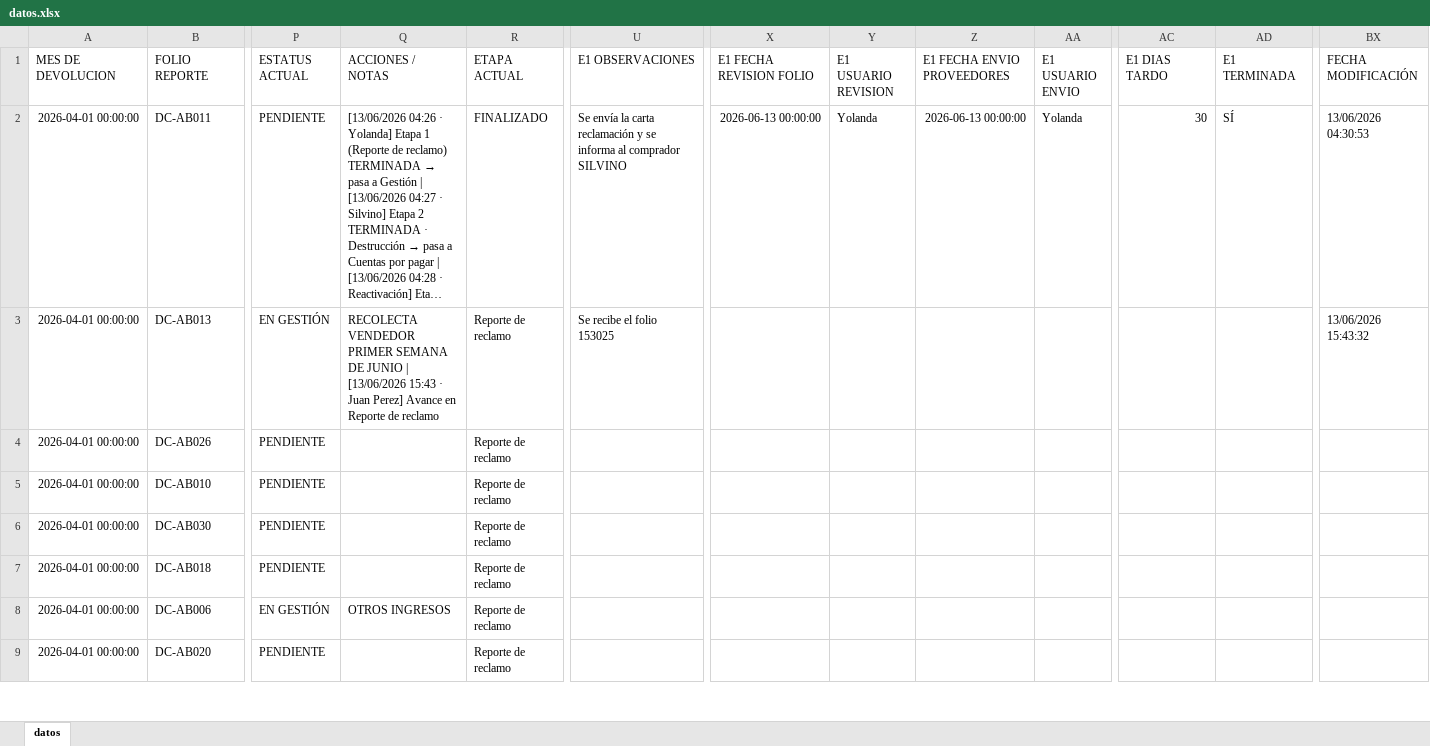
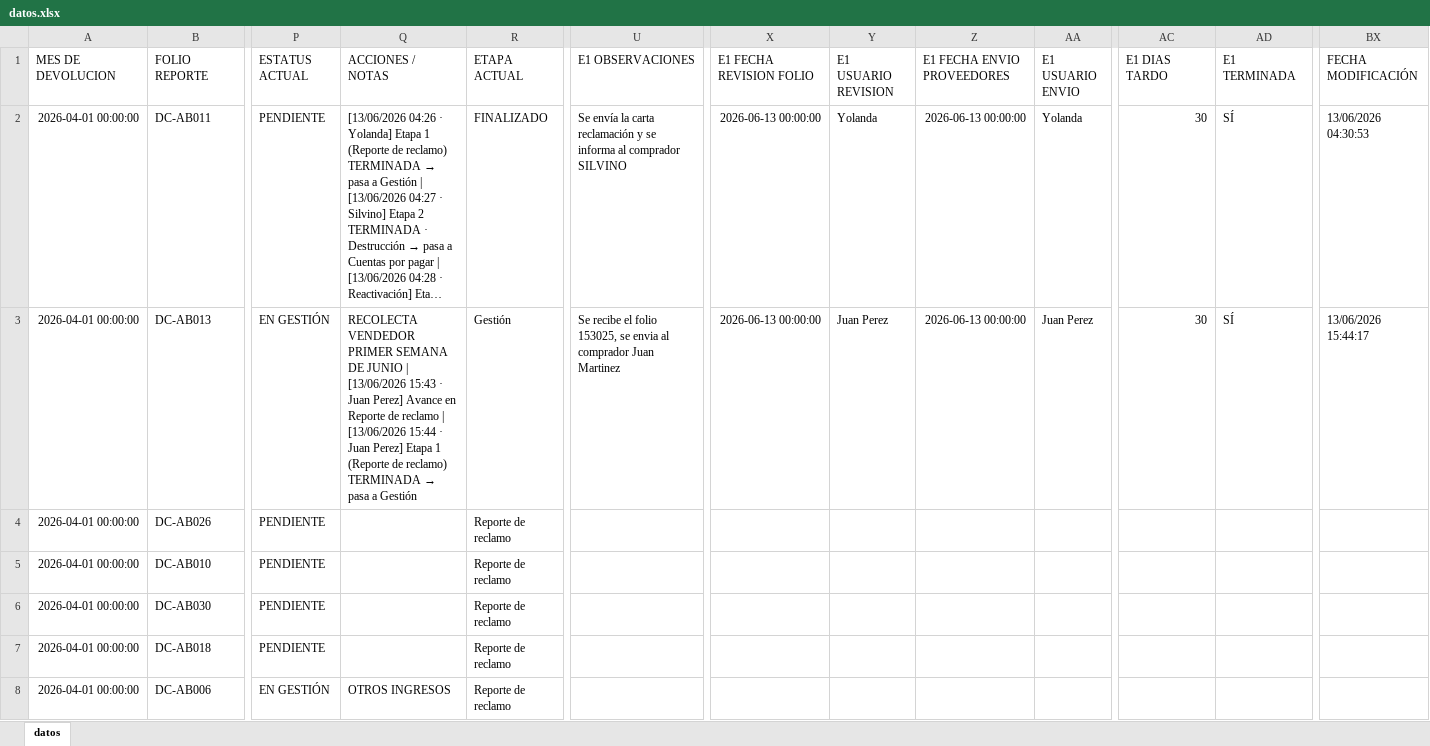
Before and after one commit to ftrevinor001-tr/dashboard-reclamaciones, an Excel workbook: datos.xlsx, sheet datos, drawn as a sheet; only a part is shown, gaps mark what is left out; the shorter side is filled out with more unchanged rows; long unchanged cells end in …; values as stored, in another font and other column widths than the file's, no borders; the diff names each change by its address in the sheet, - before the commit and + after, or states it on an @@ line.

Commit message:
Folio DC-AB013: Etapa 1 (Reporte de reclamo) TERMINADA → pasa a Gestión (por Juan Perez, 13/06/2026 15:44)

```diff
--- a/datos.xlsx (sheet datos)
+++ b/datos.xlsx (sheet datos)
@@ Q3 (ACCIONES / NOTAS): …de reclamo → …de reclamo | [13/06/2026 15:44 · Juan Perez] Etapa 1 (Reporte de reclamo) TERMINADA → pasa a Gestión @@
-R3 (ETAPA ACTUAL): Reporte de reclamo
+R3 (ETAPA ACTUAL): Gestión
-U3 (E1 OBSERVACIONES): Se recibe el folio 153025
+U3 (E1 OBSERVACIONES): Se recibe el folio 153025, se envia al comprador Juan Martinez
-X3 (E1 FECHA REVISION FOLIO): (empty)
+X3 (E1 FECHA REVISION FOLIO): 2026-06-13 00:00:00
-Y3 (E1 USUARIO REVISION): (empty)
+Y3 (E1 USUARIO REVISION): Juan Perez
-Z3 (E1 FECHA ENVIO PROVEEDORES): (empty)
+Z3 (E1 FECHA ENVIO PROVEEDORES): 2026-06-13 00:00:00
-AA3 (E1 USUARIO ENVIO): (empty)
+AA3 (E1 USUARIO ENVIO): Juan Perez
-AC3 (E1 DIAS TARDO): (empty)
+AC3 (E1 DIAS TARDO): 30
-AD3 (E1 TERMINADA): (empty)
+AD3 (E1 TERMINADA): SÍ
-BX3 (FECHA MODIFICACIÓN): 13/06/2026 15:43:32
+BX3 (FECHA MODIFICACIÓN): 13/06/2026 15:44:17
```
